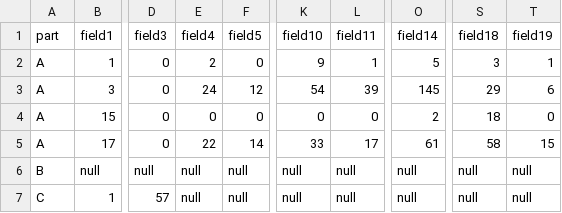
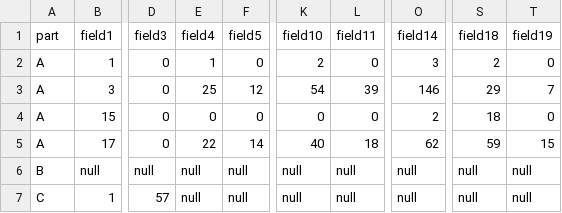
Before and after one commit to Ahmed-Khasawneh/iris-survey-queries, a CSV file: src/2020/twelvemonthenrollment/OutputFiles/12M_v4_test_data_results.csv, drawn as a sheet; only a part is shown, gaps mark what is left out; the diff names each change by its address in the sheet, - before the commit and + after, or states it on an @@ line.

Commit message:
Update 12M_v4_test_data_results.csv

```diff
--- a/src/2020/twelvemonthenrollment/OutputFiles/12M_v4_test_data_results.csv
+++ b/src/2020/twelvemonthenrollment/OutputFiles/12M_v4_test_data_results.csv
-E2 (field4): 2
+E2 (field4): 1
-K2 (field10): 9
+K2 (field10): 2
-L2 (field11): 1
+L2 (field11): 0
-O2 (field14): 5
+O2 (field14): 3
-S2 (field18): 3
+S2 (field18): 2
-T2 (field19): 1
+T2 (field19): 0
-E3 (field4): 24
+E3 (field4): 25
-O3 (field14): 145
+O3 (field14): 146
-T3 (field19): 6
+T3 (field19): 7
-K5 (field10): 33
+K5 (field10): 40
-L5 (field11): 17
+L5 (field11): 18
-O5 (field14): 61
+O5 (field14): 62
-S5 (field18): 58
+S5 (field18): 59
```
